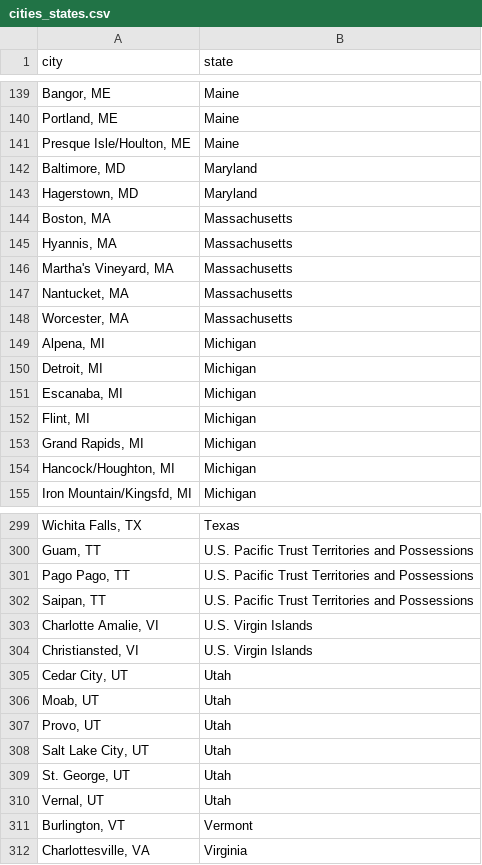
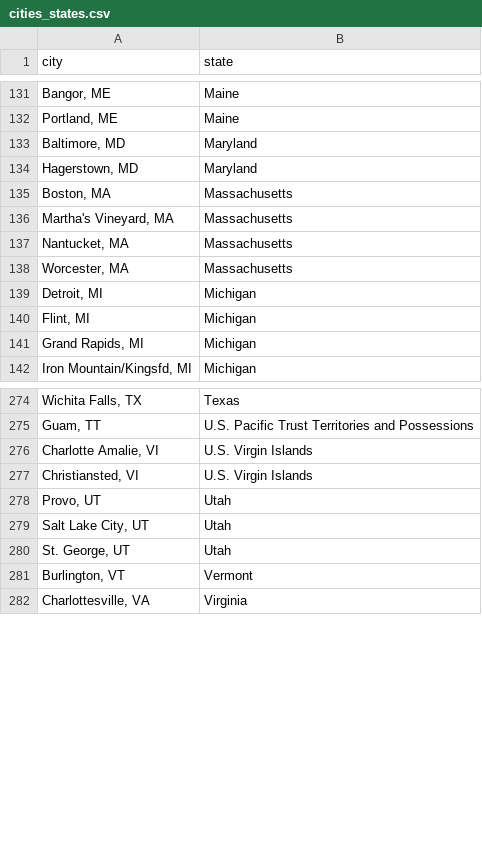
Before and after one commit to Zeatop/data_vizualisation_project, a CSV file: views/data/cities_states.csv, drawn as a sheet; only a part is shown, gaps mark what is left out; the diff covers the shown part only; the diff names each change by its address in the sheet, - before the commit and + after, or states it on an @@ line.

```diff
--- a/views/data/cities_states.csv
+++ b/views/data/cities_states.csv
-row 141: Presque Isle/Houlton, ME | Maine
-row 145: Hyannis, MA | Massachusetts
-row 149: Alpena, MI | Michigan
-row 151: Escanaba, MI | Michigan
-row 154: Hancock/Houghton, MI | Michigan
-row 301: Pago Pago, TT | U.S. Pacific Trust Territories and Possessions
-row 302: Saipan, TT | U.S. Pacific Trust Territories and Possessions
-row 305: Cedar City, UT | Utah
-row 306: Moab, UT | Utah
-row 310: Vernal, UT | Utah
```
Also changed, not shown: 26 removed rows elsewhere in this file, 6 other files.
